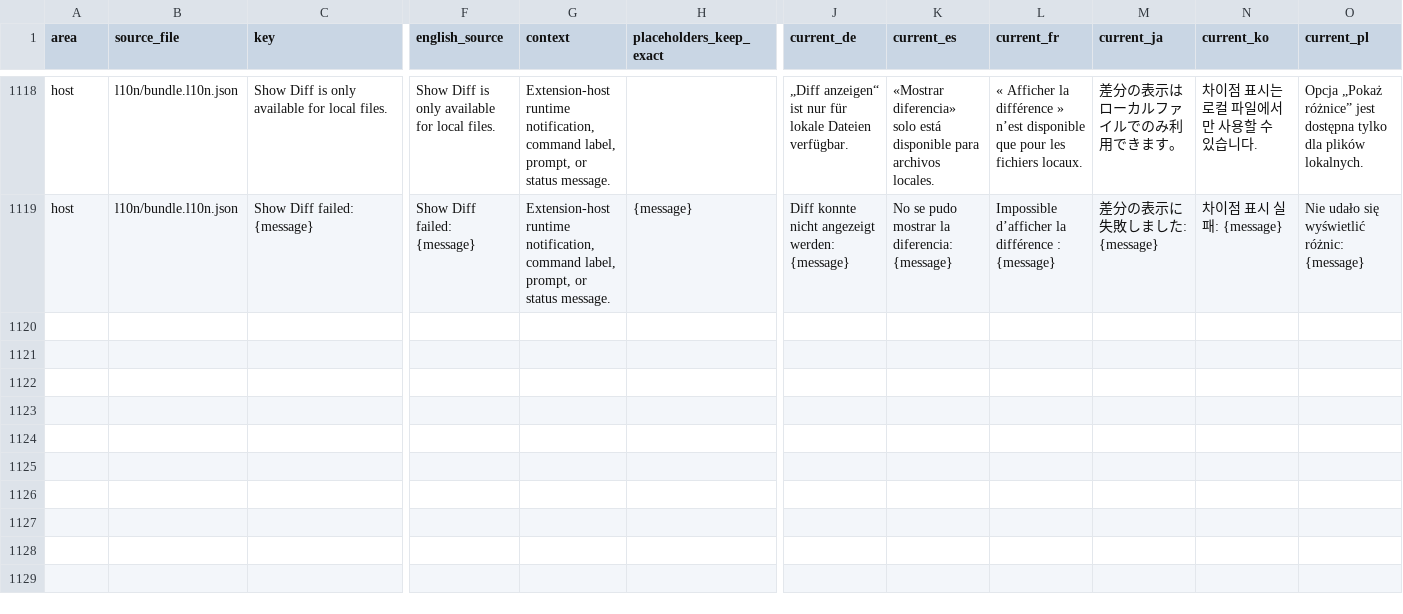
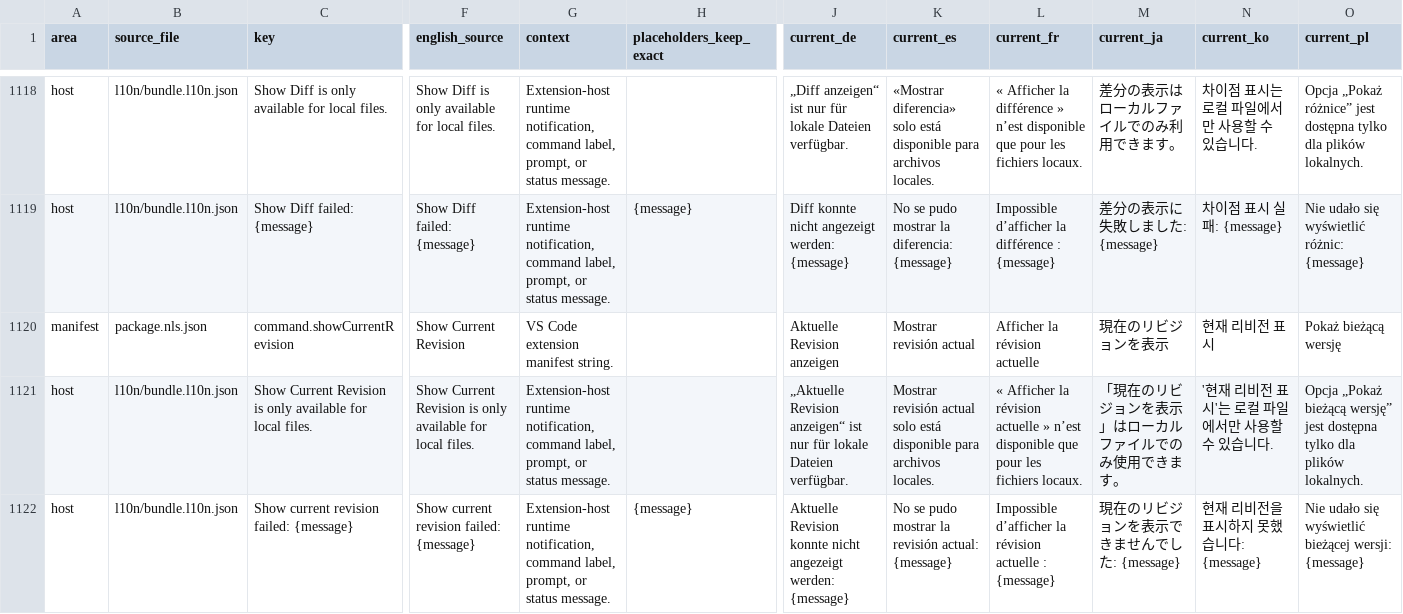
Before and after one commit to MaheshKok/IntelliGit, a CSV file: docs/localization/localization_translation_review.csv, drawn as a sheet; only a part is shown, gaps mark what is left out; rows hold the shown columns only; the diff names each change by its address in the sheet, - before the commit and + after, or states it on an @@ line.

Commit message:
feat: show current file revision from context menus

```diff
--- a/docs/localization/localization_translation_review.csv
+++ b/docs/localization/localization_translation_review.csv
+row 1120: manifest | package.nls.json | command.showCurrentRevision | Show Current Revision | VS Code extension manifest string. |  | Aktuelle Revision anzeigen | Mostrar revisión actual | Afficher la révision actuelle | 現在のリビジョンを表示 | 현재 리비전 표시 | Pokaż bieżącą wersję
+row 1121: host | l10n/bundle.l10n.json | Show Current Revision is only available for local files. | Show Current Revision is only available for local files. | Extension-host runtime notification, command label, prompt, or status message. |  | „Aktuelle Revision anzeigen“ ist nur für lokale Dateien verfügbar. | Mostrar revisión actual solo está disponible para archivos locales. | « Afficher la révision actuelle » n’est disponible que pour les fichiers locaux. | 「現在のリビジョンを表示」はローカル ファイルでのみ使用できます。 | '현재 리비전 표시'는 로컬 파일에서만 사용할 수 있습니다. | Opcja „Pokaż bieżącą wersję” jest dostępna tylko dla plików lokalnych.
+row 1122: host | l10n/bundle.l10n.json | Show current revision failed: {message} | Show current revision failed: {message} | Extension-host runtime notification, command label, prompt, or status message. | {message} | Aktuelle Revision konnte nicht angezeigt werden: {message} | No se pudo mostrar la revisión actual: {message} | Impossible d’afficher la révision actuelle : {message} | 現在のリビジョンを表示できませんでした: {message} | 현재 리비전을 표시하지 못했습니다: {message} | Nie udało się wyświetlić bieżącej wersji: {message}
```
Also changed, not shown: 35 other files.
